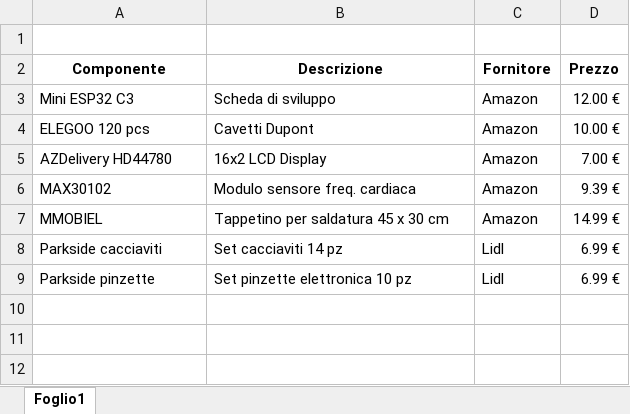
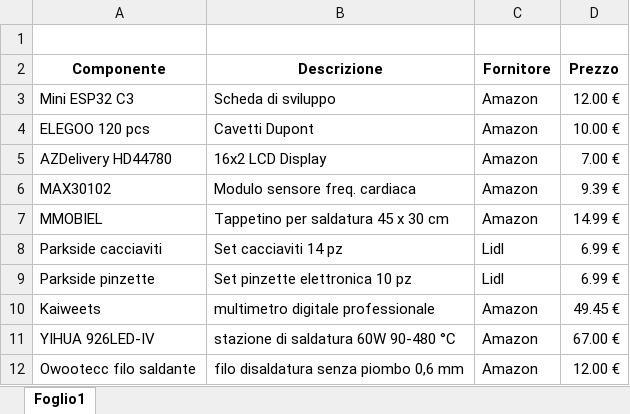
Before and after one commit to Jackmolinari/EldenRing, an Excel workbook: BOM/BOM.xlsx, sheet Foglio1, drawn as a sheet; values as stored, in another font and other column widths than the file's, no borders; the diff names each change by its address in the sheet, - before the commit and + after, or states it on an @@ line.

Commit message:
Aggiornamento BOM.xlsx

```diff
--- a/BOM/BOM.xlsx (sheet Foglio1)
+++ b/BOM/BOM.xlsx (sheet Foglio1)
+row 10: Kaiweets | multimetro digitale professionale | Amazon | 49.45 €
+row 11: YIHUA 926LED-IV | stazione di saldatura 60W 90-480 °C | Amazon | 67.00 €
+row 12: Owootecc filo saldante | filo disaldatura senza piombo 0,6 mm | Amazon | 12.00 €
```
